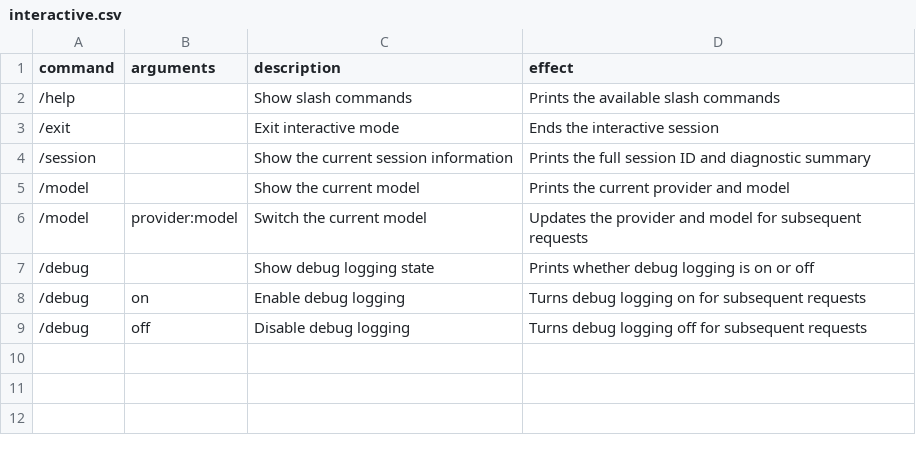
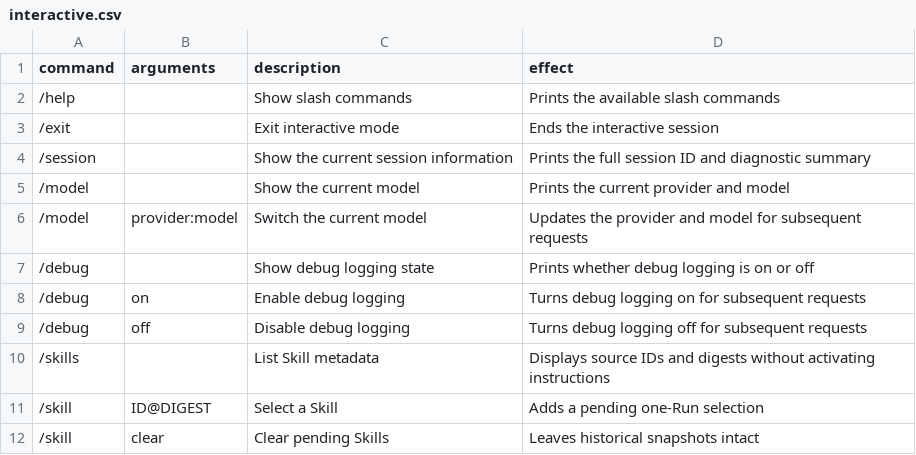
Before and after one commit to cybergarage/orbit, a CSV file: docs/data/interactive.csv, drawn as a sheet; the diff names each change by its address in the sheet, - before the commit and + after, or states it on an @@ line.

Commit message:
feat(skills): apply explicit source snapshots to one managed run
Add bounded catalogs and strict YAML validation with ordered replay identity. Integrate owned loading, synchronized v2 snapshots and protected input across Agent, CLI, Ink, GUI and library APIs. Preserve legacy Skill parsing and offline reader migration requirements.

```diff
--- a/docs/data/interactive.csv
+++ b/docs/data/interactive.csv
+row 10: /skills |  | List Skill metadata | Displays source IDs and digests without activating instructions
+row 11: /skill | ID@DIGEST | Select a Skill | Adds a pending one-Run selection
+row 12: /skill | clear | Clear pending Skills | Leaves historical snapshots intact
```
Also changed, not shown: 44 other files.
